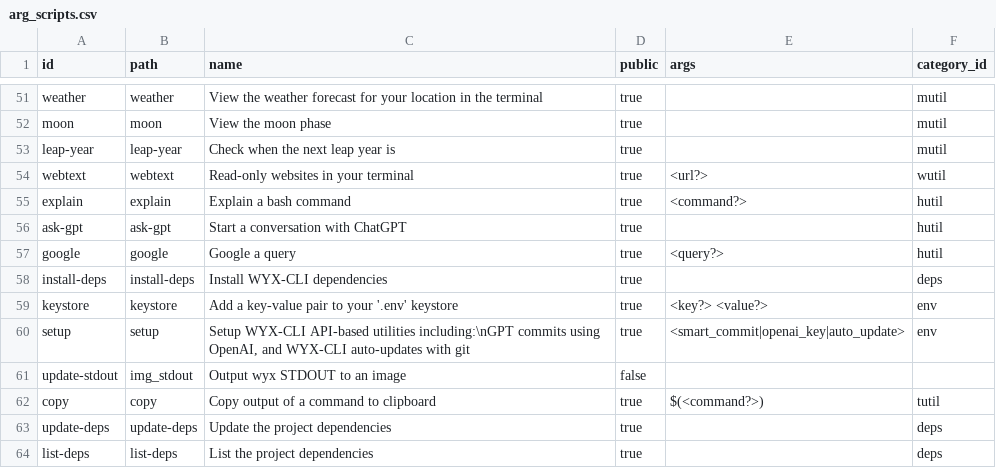
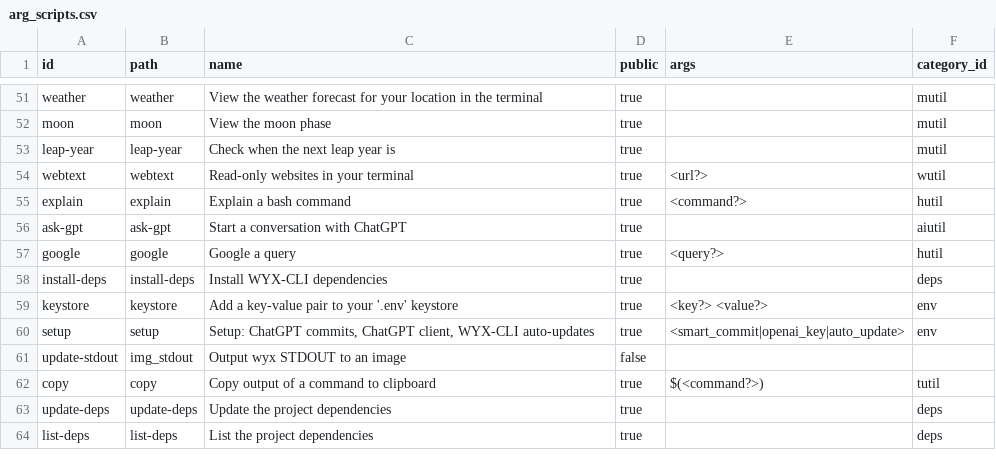
Before and after one commit to hwixley/WYX-CLI, a CSV file: src/data/arg_scripts.csv, drawn as a sheet; only a part is shown, gaps mark what is left out.

Commit message:
GPT-commit: Refactored README and updated caching for improved performance.
Modified README and cache files for performance: updated src/data/arg_categories.csv and src/data/arg_scripts.csv for enhanced command info caching along with refactored README.md.

```diff
--- a/src/data/arg_scripts.csv
+++ b/src/data/arg_scripts.csv
@@ -55,3 +55,3 @@ webtext,webtext,"Read-only websites in your terminal",true,<url?>,wutil
 explain,explain,"Explain a bash command",true,<command?>,hutil
-ask-gpt,ask-gpt,"Start a conversation with ChatGPT",true,,hutil
+ask-gpt,ask-gpt,"Start a conversation with ChatGPT",true,,aiutil
 google,google,"Google a query",true,<query?>,hutil
@@ -59,3 +59,3 @@ install-deps,install-deps,"Install WYX-CLI dependencies",true,,deps
 keystore,keystore,"Add a key-value pair to your '.env' keystore",true,<key?> <value?>,env
-setup,setup,"Setup WYX-CLI API-based utilities including:\nGPT commits using OpenAI, and WYX-CLI auto-updates with git",true,"<smart_commit|openai_key|auto_update>",env
+setup,setup,"Setup: ChatGPT commits, ChatGPT client, WYX-CLI auto-updates",true,"<smart_commit|openai_key|auto_update>",env
 update-stdout,img_stdout,"Output wyx STDOUT to an image",false,,
```
Also changed, not shown: src/data/arg_categories.csv, 1 other file.
